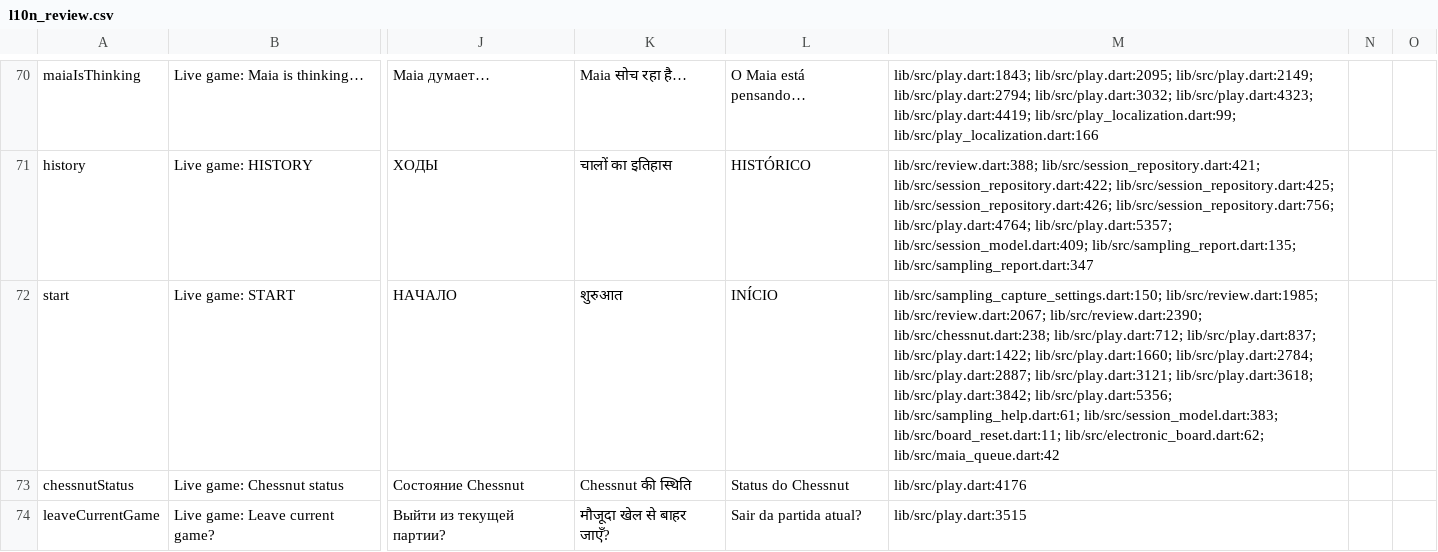
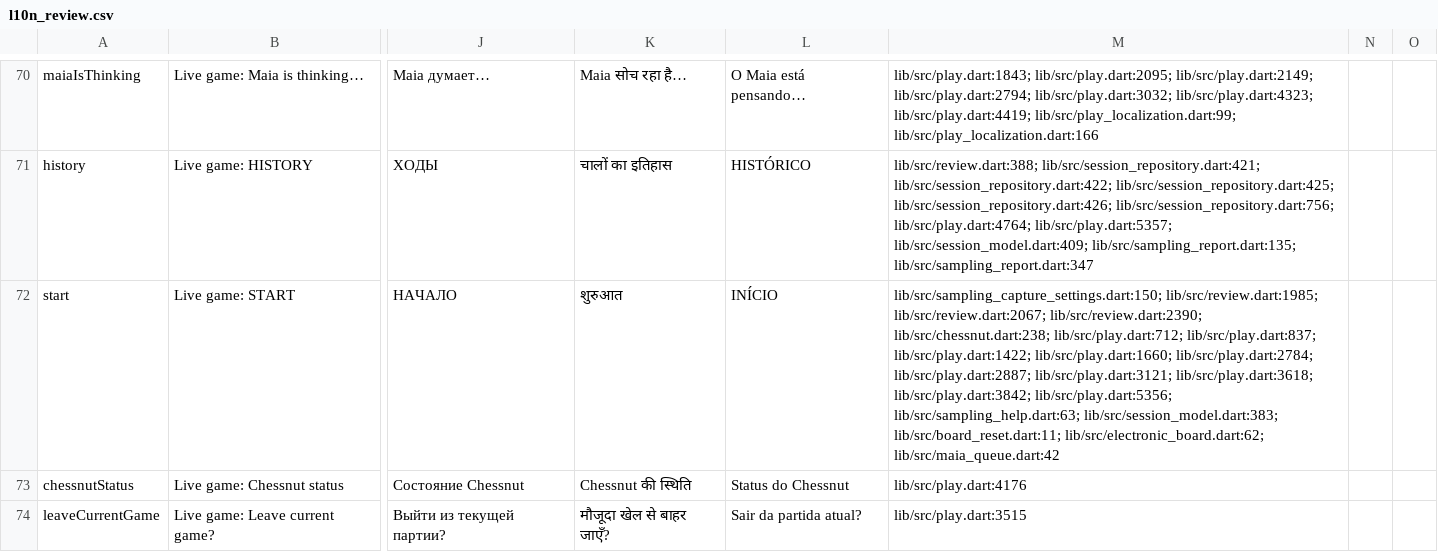
Before and after one commit to Dash1971/maia-chess-android-preview, a CSV file: docs/l10n_review.csv, drawn as a sheet; only a part is shown, gaps mark what is left out; the diff covers the shown part only; the diff names each change by its address in the sheet, - before the commit and + after, or states it on an @@ line.

```diff
--- a/docs/l10n_review.csv
+++ b/docs/l10n_review.csv
-M72: …lib/src/play.dart:3842; lib/src/play.dart:5356; lib/src/sampling_help.dart:61; lib/src/session_model.dart:383; lib/src/board_reset.dart:11;…
+M72: …lib/src/play.dart:3842; lib/src/play.dart:5356; lib/src/sampling_help.dart:63; lib/src/session_model.dart:383; lib/src/board_reset.dart:11;…
```
Also changed, not shown: 1 added row and 18 edited cells elsewhere in this file, 27 other files.
